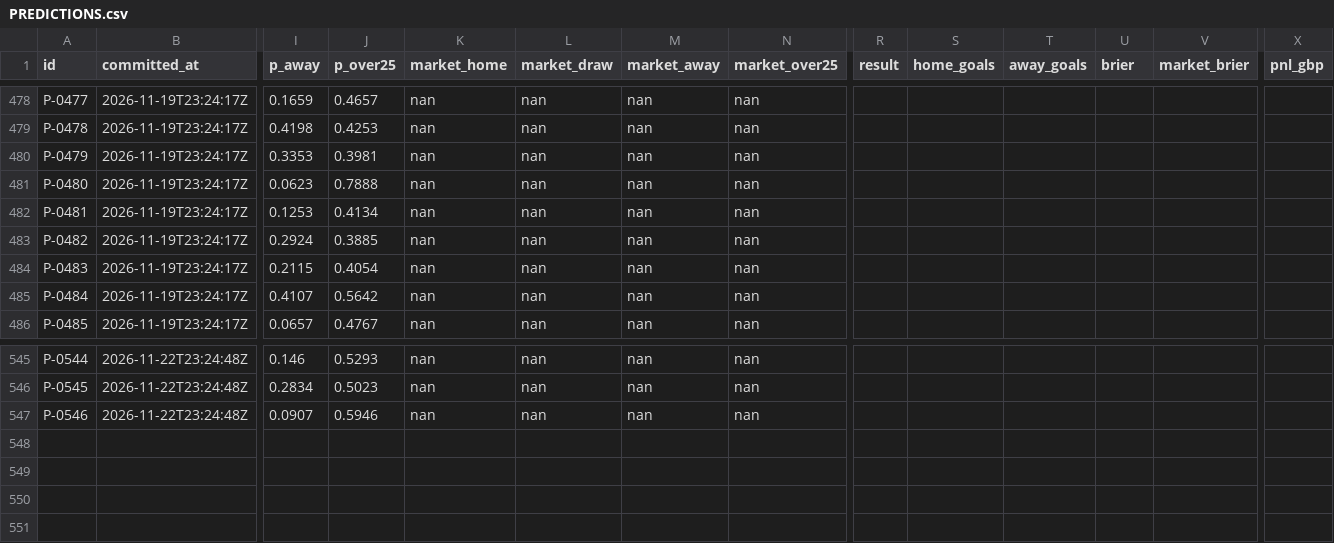
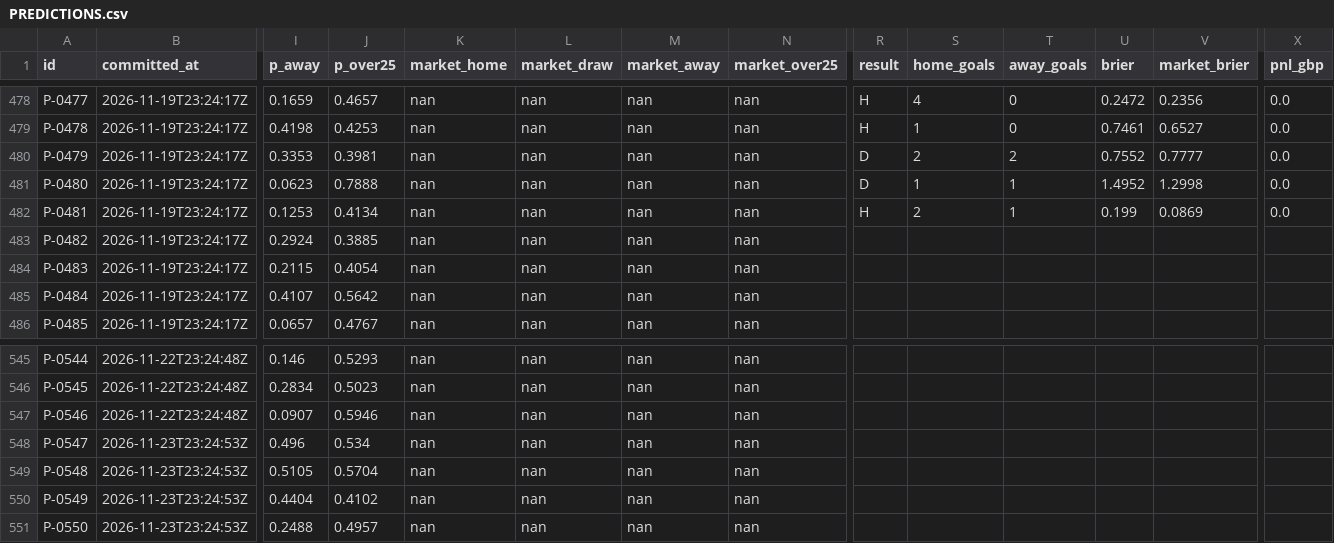
Before and after one commit to triton-xxix/proteus-lab, a CSV file: pitch/PREDICTIONS.csv, drawn as a sheet; only a part is shown, gaps mark what is left out; rows hold the shown columns only; the diff covers the shown part only; the diff names each change by its address in the sheet, - before the commit and + after, or states it on an @@ line.

```diff
--- a/pitch/PREDICTIONS.csv
+++ b/pitch/PREDICTIONS.csv
-R478:R479 (result): (empty)
+R478:R479 (result): H
-S478 (home_goals): (empty)
+S478 (home_goals): 4
-T478:T479 (away_goals): (empty)
+T478:T479 (away_goals): 0
-U478 (brier): (empty)
+U478 (brier): 0.2472
-V478 (market_brier): (empty)
+V478 (market_brier): 0.2356
-X478:X482 (pnl_gbp): (empty)
+X478:X482 (pnl_gbp): 0.0
-S479 (home_goals): (empty)
+S479 (home_goals): 1
-U479 (brier): (empty)
+U479 (brier): 0.7461
-V479 (market_brier): (empty)
+V479 (market_brier): 0.6527
-R480:R481 (result): (empty)
+R480:R481 (result): D
-S480 (home_goals): (empty)
+S480 (home_goals): 2
-T480 (away_goals): (empty)
+T480 (away_goals): 2
-U480 (brier): (empty)
+U480 (brier): 0.7552
-V480 (market_brier): (empty)
+V480 (market_brier): 0.7777
-S481 (home_goals): (empty)
+S481 (home_goals): 1
-T481:T482 (away_goals): (empty)
+T481:T482 (away_goals): 1
-U481 (brier): (empty)
+U481 (brier): 1.4952
-V481 (market_brier): (empty)
+V481 (market_brier): 1.2998
-R482 (result): (empty)
+R482 (result): H
-S482 (home_goals): (empty)
+S482 (home_goals): 2
-U482 (brier): (empty)
+U482 (brier): 0.199
-V482 (market_brier): (empty)
+V482 (market_brier): 0.0869
+row 548: P-0547 | 2026-11-23T23:24:53Z | 0.496 | 0.534 | nan | nan | nan | nan
+row 549: P-0548 | 2026-11-23T23:24:53Z | 0.5105 | 0.5704 | nan | nan | nan | nan
+row 550: P-0549 | 2026-11-23T23:24:53Z | 0.4404 | 0.4102 | nan | nan | nan | nan
+row 551: P-0550 | 2026-11-23T23:24:53Z | 0.2488 | 0.4957 | nan | nan | nan | nan
```
Also changed, not shown: 98 edited cells elsewhere in this file, exchange/BOOK.csv, systems/EVENTS.csv, 15 other files.
